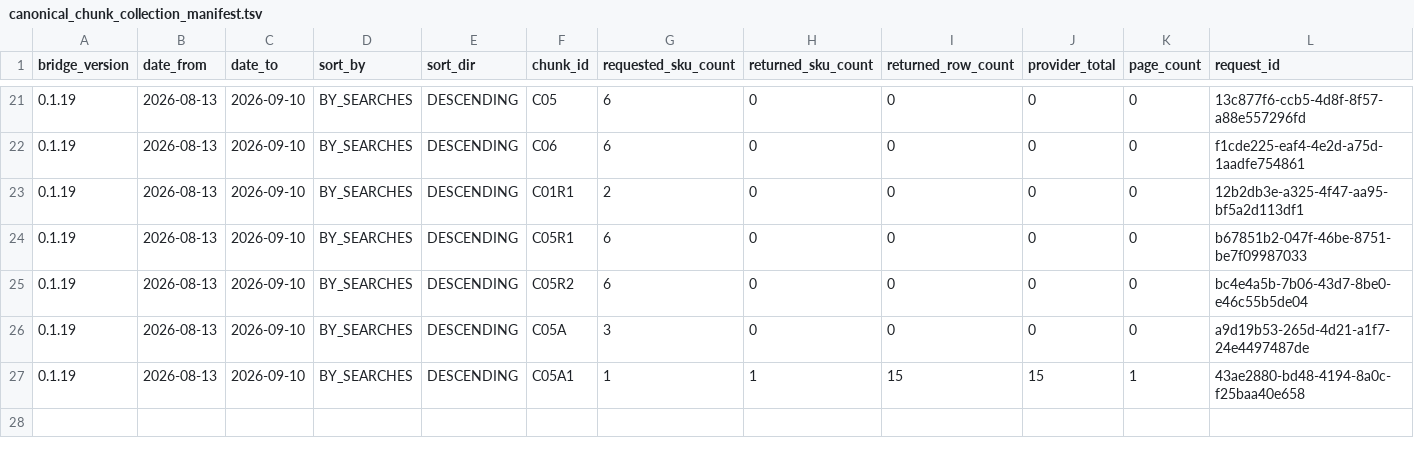
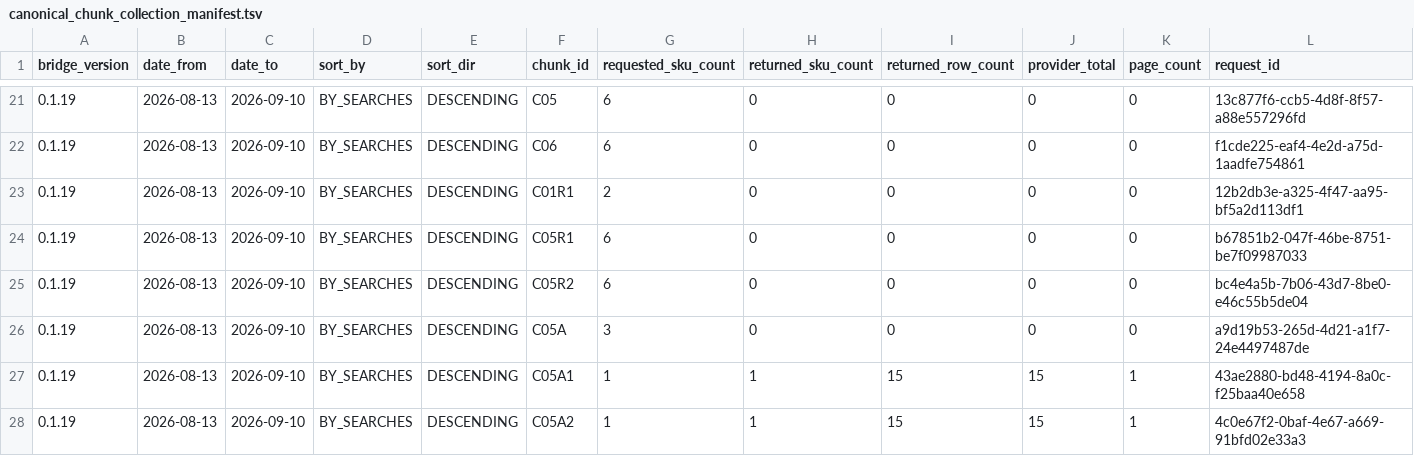
Before and after one commit to MaksimUnimax/blood_sand, a TSV file: продажи/статистика/ozon/raw/2026-08-13_2026-09-10/canonical_chunk_collection_manifest.tsv, drawn as a sheet; only a part is shown, gaps mark what is left out; rows hold the shown columns only; the diff names each change by its address in the sheet, - before the commit and + after, or states it on an @@ line.

Commit message:
Record Ozon BY_SEARCHES DESC C05 SKU 1720137256

```diff
--- a/продажи/статистика/ozon/raw/2026-08-13_2026-09-10/canonical_chunk_collection_manifest.tsv
+++ b/продажи/статистика/ozon/raw/2026-08-13_2026-09-10/canonical_chunk_collection_manifest.tsv
+row 28: 0.1.19 | 2026-08-13 | 2026-09-10 | BY_SEARCHES | DESCENDING | C05A2 | 1 | 1 | 15 | 15 | 1 | 4c0e67f2-0baf-4e67-a669-91bfd02e33a3
```
